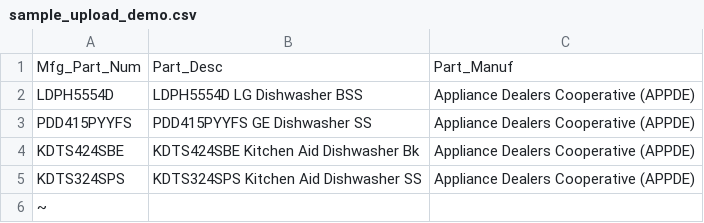
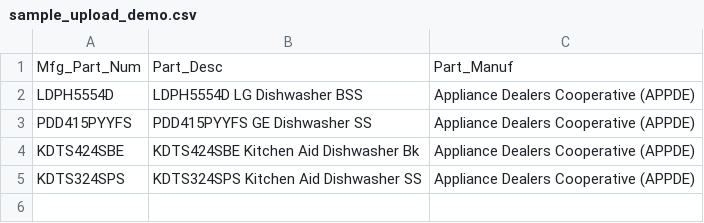
Before and after one commit to SanketHarde7/unihack_project, a CSV file: data/sample_upload_demo.csv, drawn as a sheet; the diff names each change by its address in the sheet, - before the commit and + after, or states it on an @@ line.

```diff
--- a/data/sample_upload_demo.csv
+++ b/data/sample_upload_demo.csv
-row 6: ~
```
Also changed, not shown: output/Unihack_Enriched_Catalog_Delivery.csv, 8 other files.
